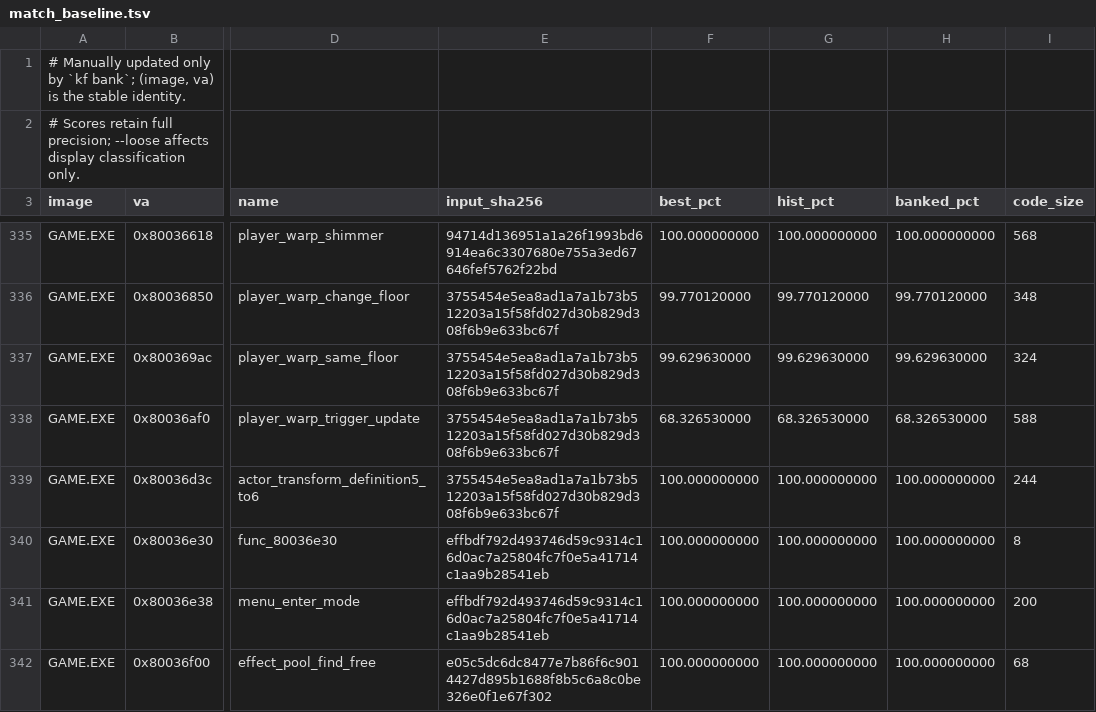
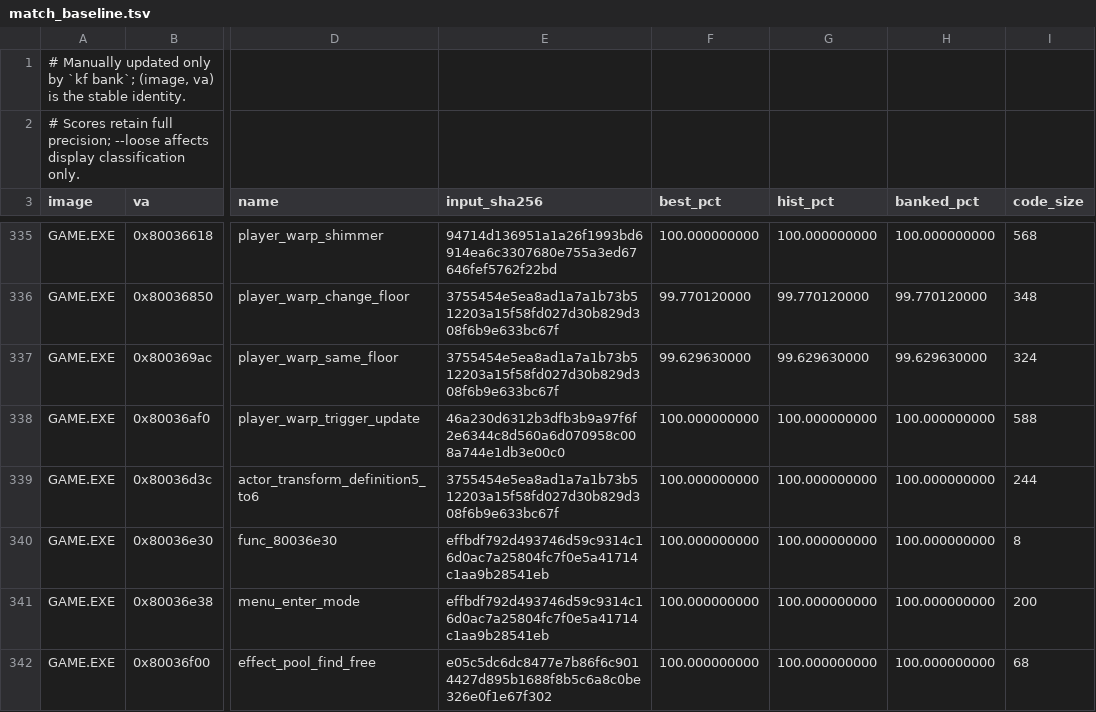
Before and after one commit to sushi-shi/kings-field-decomp, a TSV file: config/match_baseline.tsv, drawn as a sheet; only a part is shown, gaps mark what is left out; the diff names each change by its address in the sheet, - before the commit and + after, or states it on an @@ line.

```diff
--- a/config/match_baseline.tsv
+++ b/config/match_baseline.tsv
-E338 (input_sha256): 3755454e5ea8ad1a7a1b73b512203a15f58fd027d30b829d308f6b9e633bc67f
+E338 (input_sha256): 46a230d6312b3dfb3b9a97f6f2e6344c8d560a6d070958c008a744e1db3e00c0
-F338 (best_pct): 68.326530000
+F338 (best_pct): 100.000000000
-G338 (hist_pct): 68.326530000
+G338 (hist_pct): 100.000000000
-H338 (banked_pct): 68.326530000
+H338 (banked_pct): 100.000000000
```
Also changed, not shown: config/evidence/game_semantic_player_warp.tsv, config/retail/function_identities.tsv, 5 other files.
